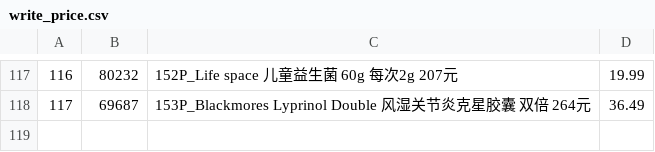
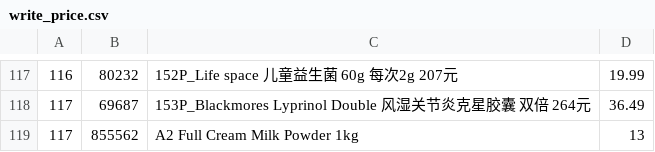
Before and after one commit to peterzhang41/weigo, a CSV file: write_price.csv, drawn as a sheet; only a part is shown, gaps mark what is left out; the diff names each change by its address in the sheet, - before the commit and + after, or states it on an @@ line.

Commit message:
finished retrieving A2 price from woolies based on itemID, other items still left

```diff
--- a/write_price.csv
+++ b/write_price.csv
+row 119: 117 | 855562 | A2 Full Cream Milk Powder 1kg | 13
```
Also changed, not shown: 10 other files.
